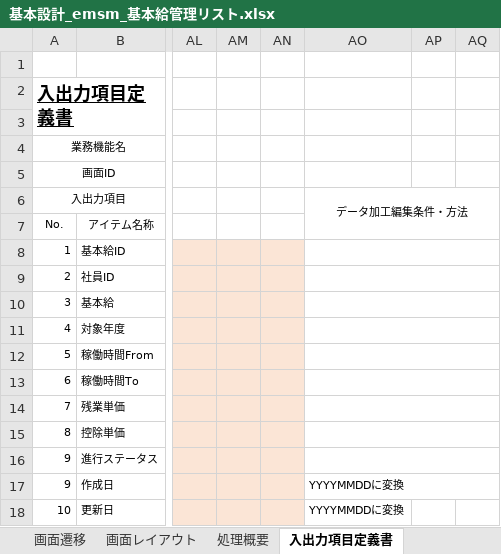
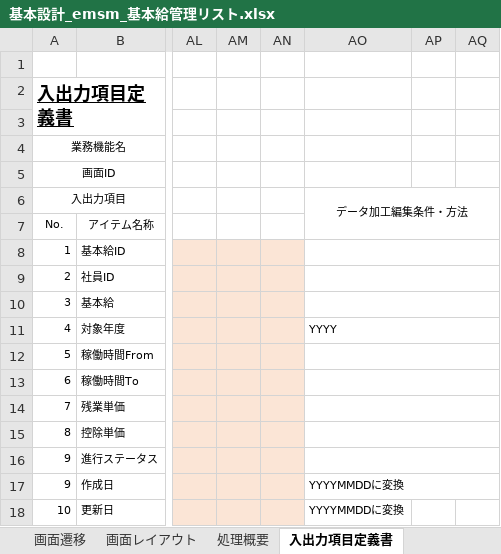
Before and after one commit to softtechSoft/emsm, an Excel workbook: DOC/基本設計/基本設計_emsm_基本給管理リスト.xlsx, sheet 入出力項目定義書, drawn as a sheet; only a part is shown, gaps mark what is left out; values as stored, in another font and other column widths than the file's, no borders; the diff names each change by its address in the sheet, - before the commit and + after, or states it on an @@ line.

```diff
--- a/DOC/基本設計/基本設計_emsm_基本給管理リスト.xlsx (sheet 入出力項目定義書)
+++ b/DOC/基本設計/基本設計_emsm_基本給管理リスト.xlsx (sheet 入出力項目定義書)
-AO11: (empty)
+AO11: YYYY
```
Also changed, not shown: charts or pictures, DOC/基本設計/基本設計_emsm_基本給機能更新.xlsx.
